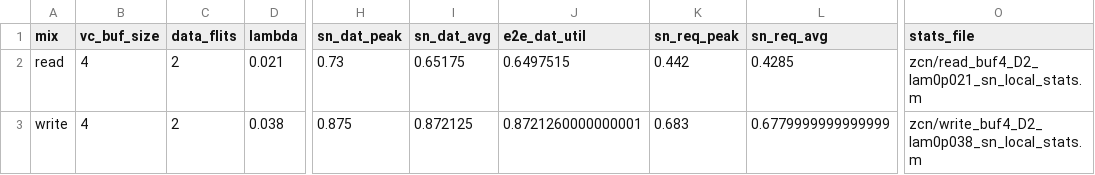
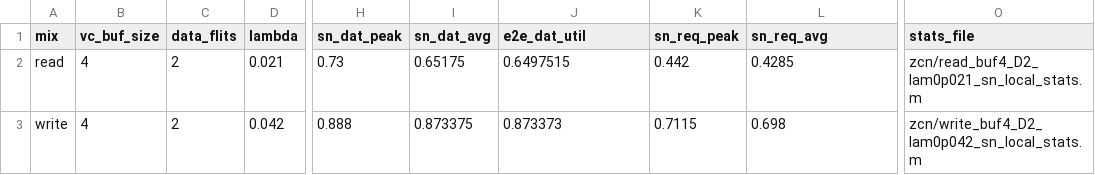
Before and after one commit to mingdasu-intc/booksim_test, a CSV file: doc/zcn_sn_local_peak.csv, drawn as a sheet; only a part is shown, gaps mark what is left out; the diff names each change by its address in the sheet, - before the commit and + after, or states it on an @@ line.

```diff
--- a/doc/zcn_sn_local_peak.csv
+++ b/doc/zcn_sn_local_peak.csv
-D3 (lambda): 0.038
+D3 (lambda): 0.042
-H3 (sn_dat_peak): 0.875
+H3 (sn_dat_peak): 0.888
-I3 (sn_dat_avg): 0.872125
+I3 (sn_dat_avg): 0.873375
-J3 (e2e_dat_util): 0.8721260000000001
+J3 (e2e_dat_util): 0.873373
-K3 (sn_req_peak): 0.683
+K3 (sn_req_peak): 0.7115
-L3 (sn_req_avg): 0.6779999999999999
+L3 (sn_req_avg): 0.698
-O3 (stats_file): zcn/write_buf4_D2_lam0p038_sn_local_stats.m
+O3 (stats_file): zcn/write_buf4_D2_lam0p042_sn_local_stats.m
```
Also changed, not shown: doc/zcn_sn_local_peak_sweep.csv, doc/zcn_sn_read_ceiling.csv, 23 other files.
